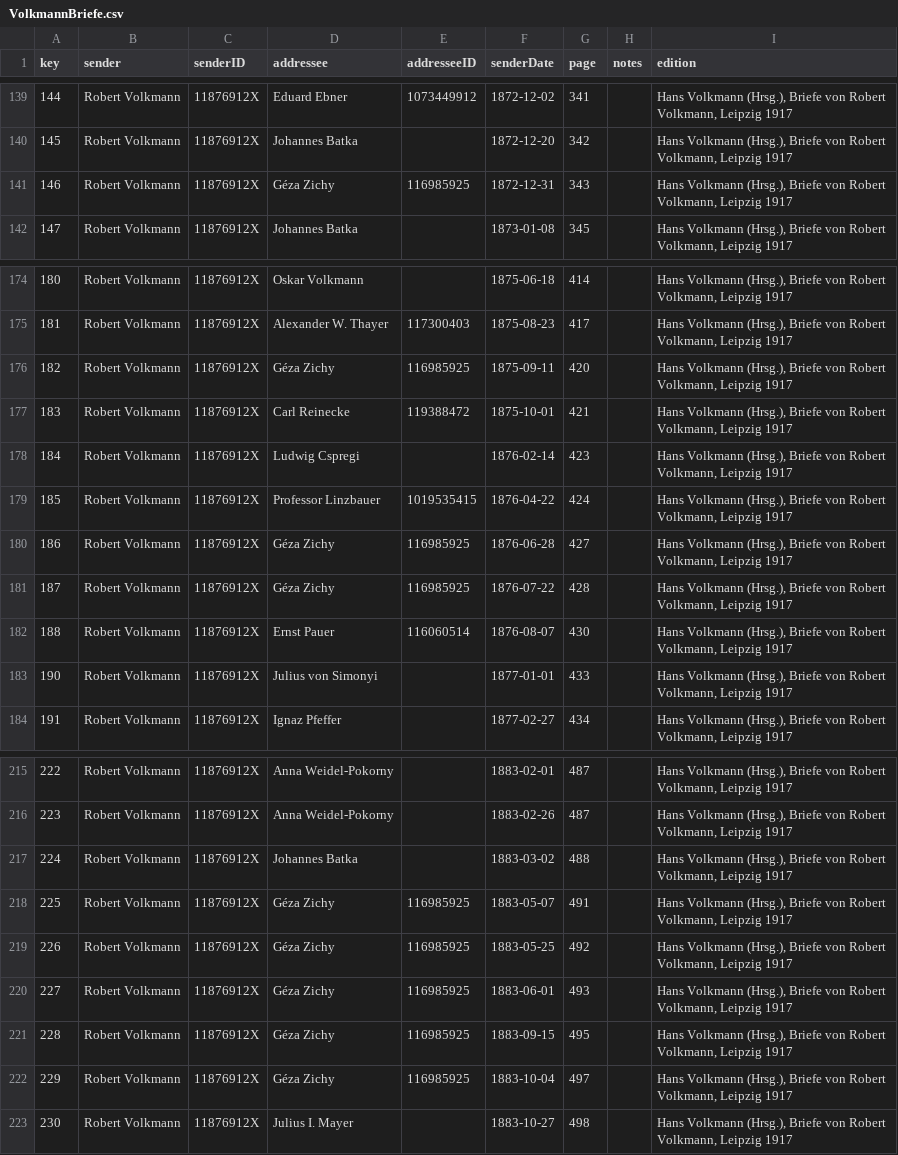
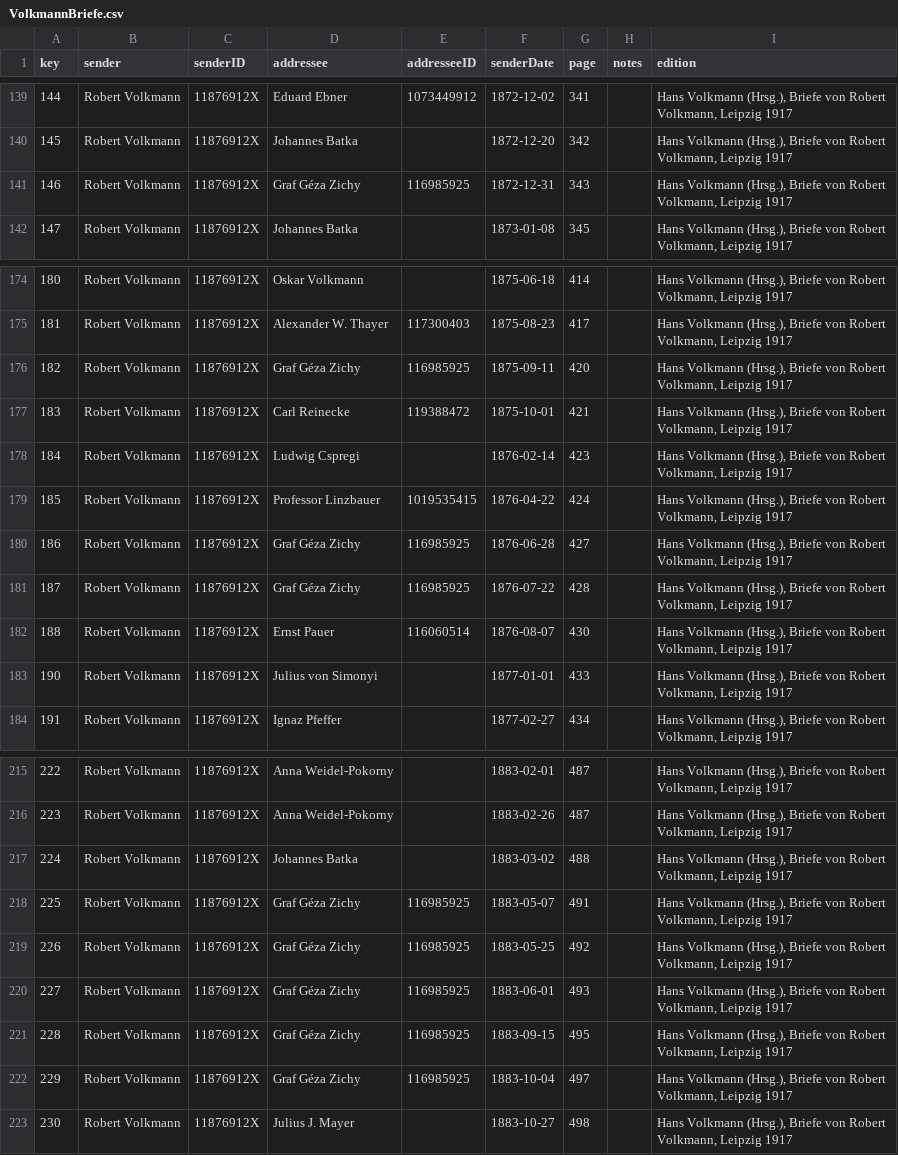
Before and after one commit to rettinghaus/VolkmannLetters, a CSV file: VolkmannBriefe.csv, drawn as a sheet; only a part is shown, gaps mark what is left out; the diff covers the shown part only.

```diff
--- a/VolkmannBriefe.csv
+++ b/VolkmannBriefe.csv
@@ -140,3 +140,3 @@ key,sender,senderID,addressee,addresseeID,senderDate,page,notes,edition
 145,Robert Volkmann,11876912X,Johannes Batka,,1872-12-20,342,,"Hans Volkmann (Hrsg.), Briefe von Robert Volkmann, Leipzig 1917"
-146,Robert Volkmann,11876912X,Géza Zichy,116985925,1872-12-31,343,,"Hans Volkmann (Hrsg.), Briefe von Robert Volkmann, Leipzig 1917"
+146,Robert Volkmann,11876912X,Graf Géza Zichy,116985925,1872-12-31,343,,"Hans Volkmann (Hrsg.), Briefe von Robert Volkmann, Leipzig 1917"
 147,Robert Volkmann,11876912X,Johannes Batka,,1873-01-08,345,,"Hans Volkmann (Hrsg.), Briefe von Robert Volkmann, Leipzig 1917"
@@ -175,3 +175,3 @@ key,sender,senderID,addressee,addresseeID,senderDate,page,notes,edition
 181,Robert Volkmann,11876912X,Alexander W. Thayer,117300403,1875-08-23,417,,"Hans Volkmann (Hrsg.), Briefe von Robert Volkmann, Leipzig 1917"
-182,Robert Volkmann,11876912X,Géza Zichy,116985925,1875-09-11,420,,"Hans Volkmann (Hrsg.), Briefe von Robert Volkmann, Leipzig 1917"
+182,Robert Volkmann,11876912X,Graf Géza Zichy,116985925,1875-09-11,420,,"Hans Volkmann (Hrsg.), Briefe von Robert Volkmann, Leipzig 1917"
 183,Robert Volkmann,11876912X,Carl Reinecke,119388472,1875-10-01,421,,"Hans Volkmann (Hrsg.), Briefe von Robert Volkmann, Leipzig 1917"
@@ -179,4 +179,4 @@ key,sender,senderID,addressee,addresseeID,senderDate,page,notes,edition
 185,Robert Volkmann,11876912X,Professor Linzbauer,1019535415,1876-04-22,424,,"Hans Volkmann (Hrsg.), Briefe von Robert Volkmann, Leipzig 1917"
-186,Robert Volkmann,11876912X,Géza Zichy,116985925,1876-06-28,427,,"Hans Volkmann (Hrsg.), Briefe von Robert Volkmann, Leipzig 1917"
-187,Robert Volkmann,11876912X,Géza Zichy,116985925,1876-07-22,428,,"Hans Volkmann (Hrsg.), Briefe von Robert Volkmann, Leipzig 1917"
+186,Robert Volkmann,11876912X,Graf Géza Zichy,116985925,1876-06-28,427,,"Hans Volkmann (Hrsg.), Briefe von Robert Volkmann, Leipzig 1917"
+187,Robert Volkmann,11876912X,Graf Géza Zichy,116985925,1876-07-22,428,,"Hans Volkmann (Hrsg.), Briefe von Robert Volkmann, Leipzig 1917"
 188,Robert Volkmann,11876912X,Ernst Pauer,116060514,1876-08-07,430,,"Hans Volkmann (Hrsg.), Briefe von Robert Volkmann, Leipzig 1917"
@@ -217,7 +217,7 @@ key,sender,senderID,addressee,addresseeID,senderDate,page,notes,edition
 224,Robert Volkmann,11876912X,Johannes Batka,,1883-03-02,488,,"Hans Volkmann (Hrsg.), Briefe von Robert Volkmann, Leipzig 1917"
-225,Robert Volkmann,11876912X,Géza Zichy,116985925,1883-05-07,491,,"Hans Volkmann (Hrsg.), Briefe von Robert Volkmann, Leipzig 1917"
-226,Robert Volkmann,11876912X,Géza Zichy,116985925,1883-05-25,492,,"Hans Volkmann (Hrsg.), Briefe von Robert Volkmann, Leipzig 1917"
-227,Robert Volkmann,11876912X,Géza Zichy,116985925,1883-06-01,493,,"Hans Volkmann (Hrsg.), Briefe von Robert Volkmann, Leipzig 1917"
-228,Robert Volkmann,11876912X,Géza Zichy,116985925,1883-09-15,495,,"Hans Volkmann (Hrsg.), Briefe von Robert Volkmann, Leipzig 1917"
-229,Robert Volkmann,11876912X,Géza Zichy,116985925,1883-10-04,497,,"Hans Volkmann (Hrsg.), Briefe von Robert Volkmann, Leipzig 1917"
-230,Robert Volkmann,11876912X,Julius I. Mayer,,1883-10-27,498,,"Hans Volkmann (Hrsg.), Briefe von Robert Volkmann, Leipzig 1917"
+225,Robert Volkmann,11876912X,Graf Géza Zichy,116985925,1883-05-07,491,,"Hans Volkmann (Hrsg.), Briefe von Robert Volkmann, Leipzig 1917"
+226,Robert Volkmann,11876912X,Graf Géza Zichy,116985925,1883-05-25,492,,"Hans Volkmann (Hrsg.), Briefe von Robert Volkmann, Leipzig 1917"
+227,Robert Volkmann,11876912X,Graf Géza Zichy,116985925,1883-06-01,493,,"Hans Volkmann (Hrsg.), Briefe von Robert Volkmann, Leipzig 1917"
+228,Robert Volkmann,11876912X,Graf Géza Zichy,116985925,1883-09-15,495,,"Hans Volkmann (Hrsg.), Briefe von Robert Volkmann, Leipzig 1917"
+229,Robert Volkmann,11876912X,Graf Géza Zichy,116985925,1883-10-04,497,,"Hans Volkmann (Hrsg.), Briefe von Robert Volkmann, Leipzig 1917"
+230,Robert Volkmann,11876912X,Julius J. Mayer,,1883-10-27,498,,"Hans Volkmann (Hrsg.), Briefe von Robert Volkmann, Leipzig 1917"
```
Also changed, not shown: 11 edited cells elsewhere in this file.
